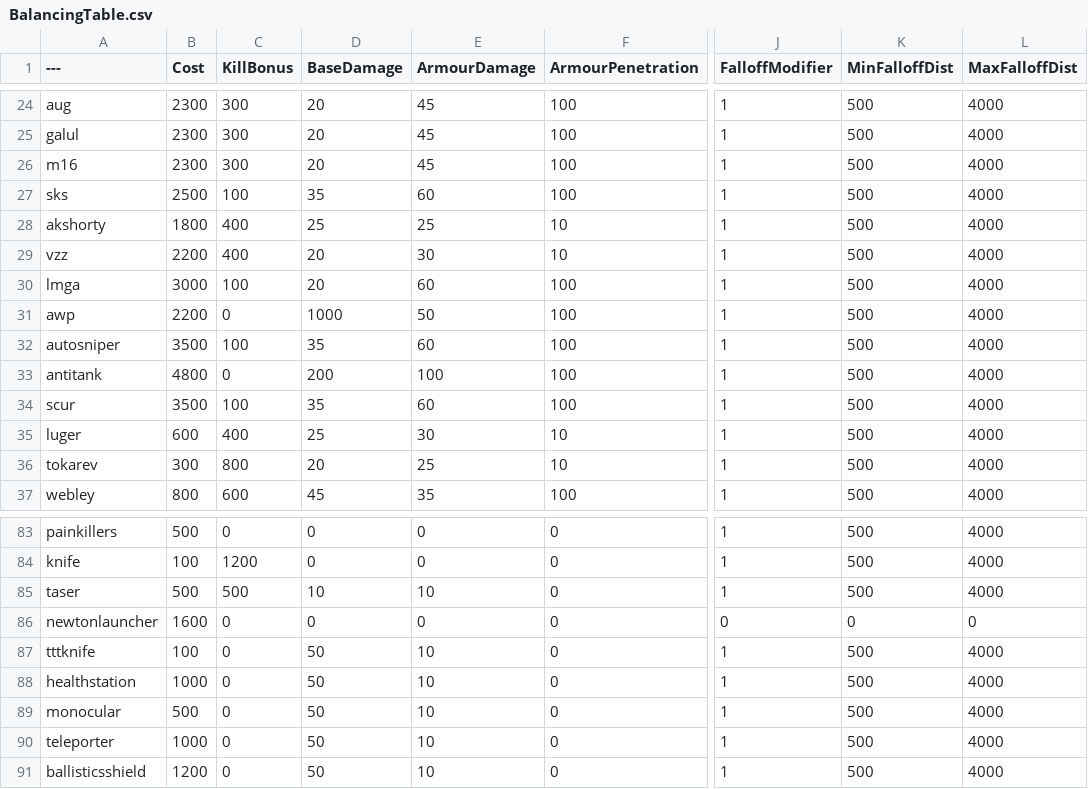
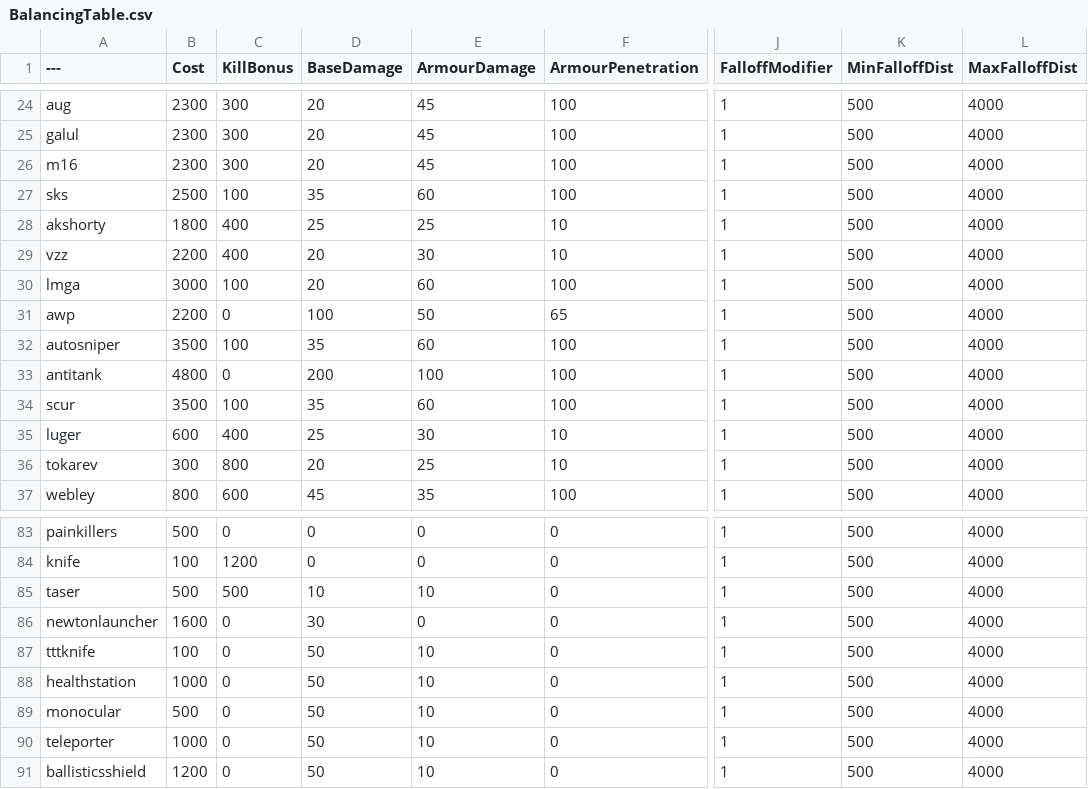
Before and after one commit to muta0001/BalancingTable, a CSV file: BalancingTable.csv, drawn as a sheet; only a part is shown, gaps mark what is left out; the diff covers the shown part only; the diff names each change by its address in the sheet, - before the commit and + after, or states it on an @@ line.

```diff
--- a/BalancingTable.csv
+++ b/BalancingTable.csv
-D31 (BaseDamage): 1000
+D31 (BaseDamage): 100
-F31 (ArmourPenetration): 100
+F31 (ArmourPenetration): 65
-D86 (BaseDamage): 0
+D86 (BaseDamage): 30
-J86 (FalloffModifier): 0
+J86 (FalloffModifier): 1
-K86 (MinFalloffDist): 0
+K86 (MinFalloffDist): 500
-L86 (MaxFalloffDist): 0
+L86 (MaxFalloffDist): 4000
```
Also changed, not shown: 62 edited cells elsewhere in this file.
